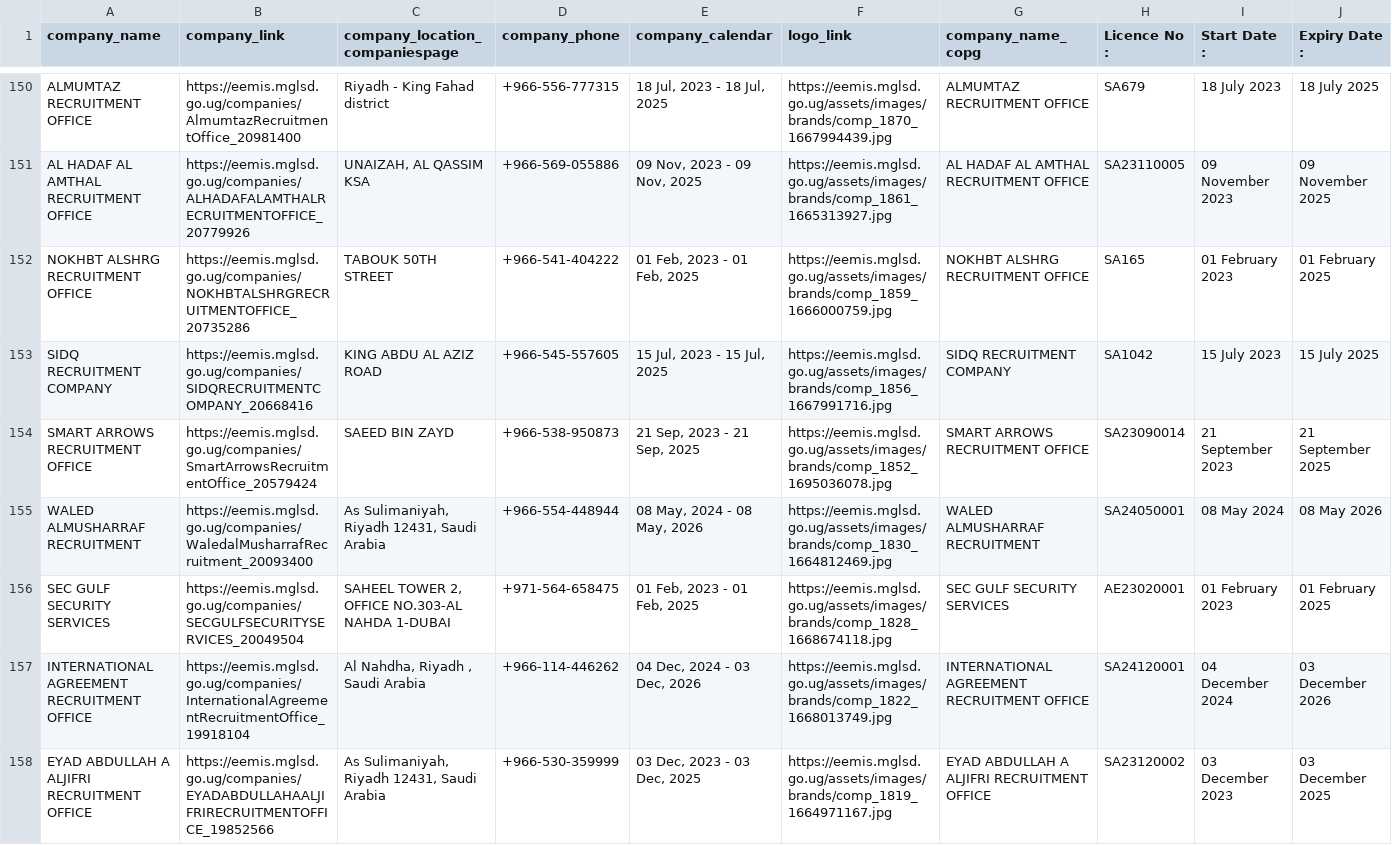
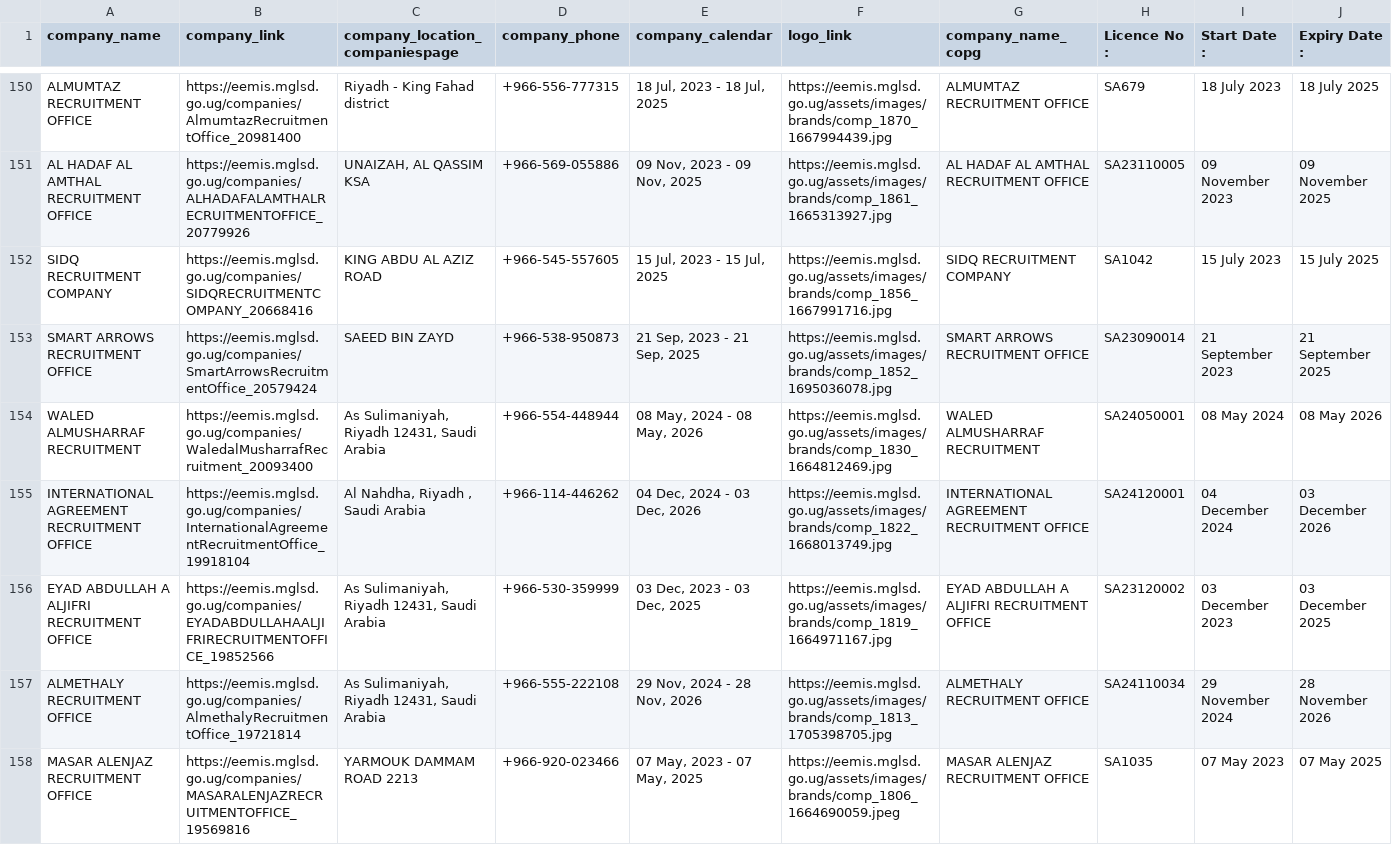
Before and after one commit to annikamcginnis/uganda-migrant-jobs-middleeast, a CSV file: companies.csv, drawn as a sheet; only a part is shown, gaps mark what is left out; the shorter side is filled out with more unchanged rows; rows hold the shown columns only; the diff names each change by its address in the sheet, - before the commit and + after, or states it on an @@ line.

```diff
--- a/companies.csv
+++ b/companies.csv
-row 152: NOKHBT ALSHRG RECRUITMENT OFFICE | https://eemis.mglsd.go.ug/companies/NOKHBTALSHRGRECRUITMENTOFFICE_20735286 | TABOUK 50TH STREET | +966-541-404222 | 01 Feb, 2023 - 01 Feb, 2025 | https://eemis.mglsd.go.ug/assets/images/brands/comp_1859_1666000759.jpg | NOKHBT ALSHRG RECRUITMENT OFFICE | SA165 | 01 February 2023 | 01 February 2025
-row 156: SEC GULF SECURITY SERVICES | https://eemis.mglsd.go.ug/companies/SECGULFSECURITYSERVICES_20049504 | SAHEEL TOWER 2, OFFICE NO.303-AL NAHDA 1-DUBAI | +971-564-658475 | 01 Feb, 2023 - 01 Feb, 2025 | https://eemis.mglsd.go.ug/assets/images/brands/comp_1828_1668674118.jpg | SEC GULF SECURITY SERVICES | AE23020001 | 01 February 2023 | 01 February 2025
```
Also changed, not shown: companies_last.csv, jobs.csv, 7 other files.
